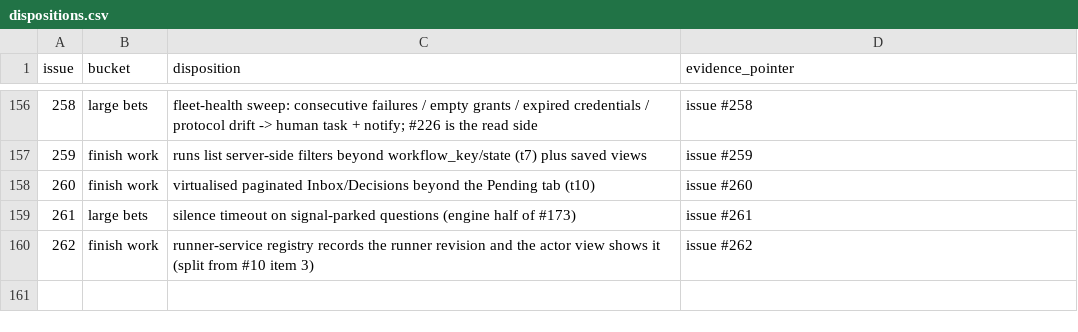
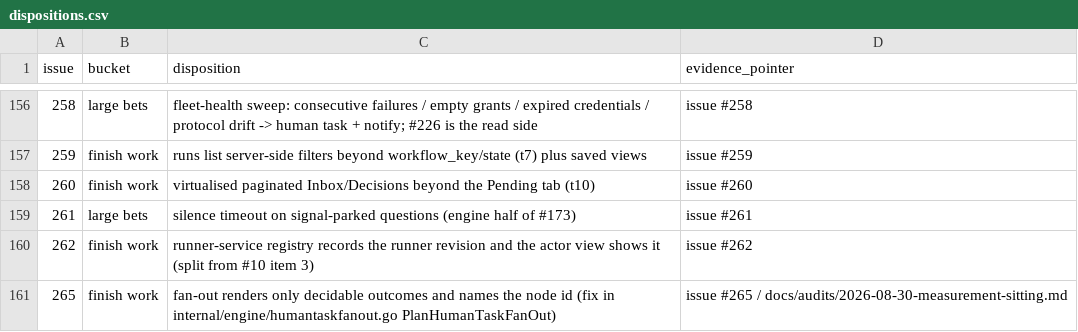
Before and after one commit to agentculture/culture-nodes, a CSV file: docs/triage/dispositions.csv, drawn as a sheet; only a part is shown, gaps mark what is left out; the diff names each change by its address in the sheet, - before the commit and + after, or states it on an @@ line.

```diff
--- a/docs/triage/dispositions.csv
+++ b/docs/triage/dispositions.csv
+row 161: 265 | finish work | fan-out renders only decidable outcomes and names the node id (fix in internal/engine/humantaskfanout.go PlanHumanTaskFanOut) | issue #265 / docs/audits/2026-08-30-measurement-sitting.md
```
Also changed, not shown: 8 other files.
